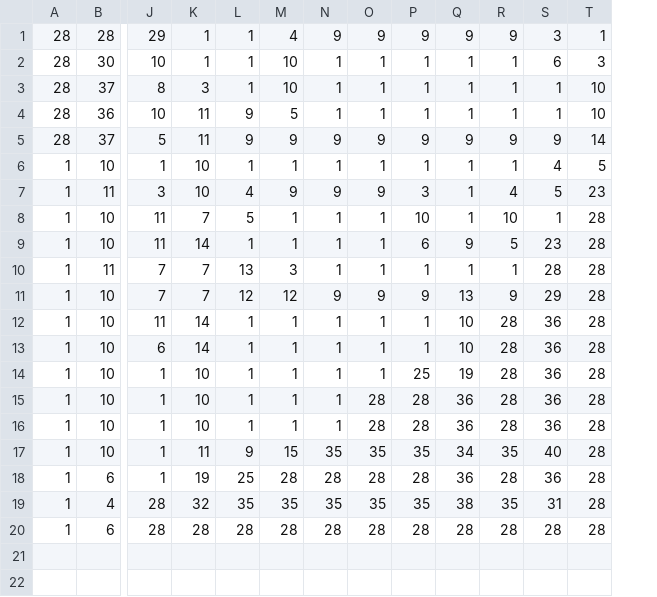
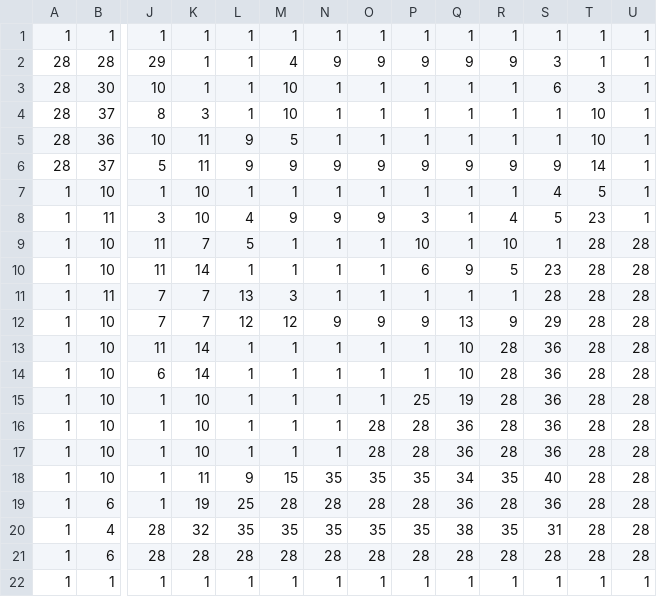
Before and after one commit to asmenezes/ScoopTanksGame, a CSV file: assets/data/map.csv, drawn as a sheet; only a part is shown, gaps mark what is left out; addresses are those after the commit; rows hold the shown columns only; the diff names each change by its address in the sheet, - before the commit and + after, or states it on an @@ line.

```diff
--- a/assets/data/map.csv
+++ b/assets/data/map.csv
+column U, rows 2-21: 1 | 1 | 1 | 1 | 1 | 1 | 1 | 28 | 28 | 28 | 28 | 28 | 28 | 28 | 28 | 28 | 28 | 28 | 28 | 28
+row 1: 1 | 1 | 1 | 1 | 1 | 1 | 1 | 1 | 1 | 1 | 1 | 1 | 1 | 1
+row 22: 1 | 1 | 1 | 1 | 1 | 1 | 1 | 1 | 1 | 1 | 1 | 1 | 1 | 1
```
Also changed, not shown: assets/data/map_Barrels.csv, assets/data/map_Blocks.csv, 11 other files.
